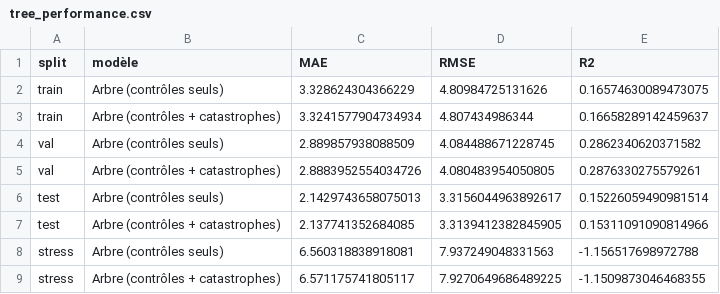
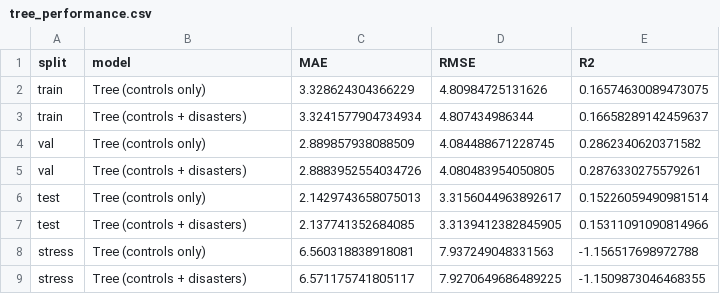
Before and after one commit to HenryFalko/final-project-math, a CSV file: results/tree_performance.csv, drawn as a sheet.

```diff
--- a/results/tree_performance.csv
+++ b/results/tree_performance.csv
@@ -1,9 +1,9 @@
-split,modèle,MAE,RMSE,R2
-train,Arbre (contrôles seuls),3.328624304366229,4.80984725131626,0.16574630089473075
-train,Arbre (contrôles + catastrophes),3.3241577904734934,4.807434986344,0.16658289142459637
-val,Arbre (contrôles seuls),2.889857938088509,4.084488671228745,0.2862340620371582
-val,Arbre (contrôles + catastrophes),2.8883952554034726,4.080483954050805,0.2876330275579261
-test,Arbre (contrôles seuls),2.1429743658075013,3.3156044963892617,0.15226059490981514
-test,Arbre (contrôles + catastrophes),2.137741352684085,3.3139412382845905,0.15311091090814966
-stress,Arbre (contrôles seuls),6.560318838918081,7.937249048331563,-1.156517698972788
-stress,Arbre (contrôles + catastrophes),6.571175741805117,7.9270649686489225,-1.1509873046468355
+split,model,MAE,RMSE,R2
+train,Tree (controls only),3.328624304366229,4.80984725131626,0.16574630089473075
+train,Tree (controls + disasters),3.3241577904734934,4.807434986344,0.16658289142459637
+val,Tree (controls only),2.889857938088509,4.084488671228745,0.2862340620371582
+val,Tree (controls + disasters),2.8883952554034726,4.080483954050805,0.2876330275579261
+test,Tree (controls only),2.1429743658075013,3.3156044963892617,0.15226059490981514
+test,Tree (controls + disasters),2.137741352684085,3.3139412382845905,0.15311091090814966
+stress,Tree (controls only),6.560318838918081,7.937249048331563,-1.156517698972788
+stress,Tree (controls + disasters),6.571175741805117,7.9270649686489225,-1.1509873046468355
```
Also changed, not shown: results/benchmark_diffs.csv, results/linear_ablation.csv, 42 other files.
